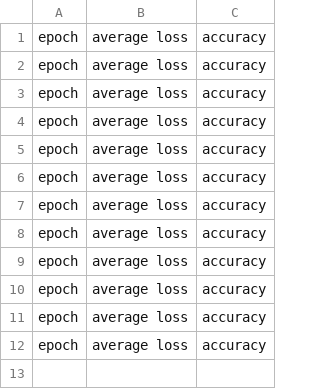
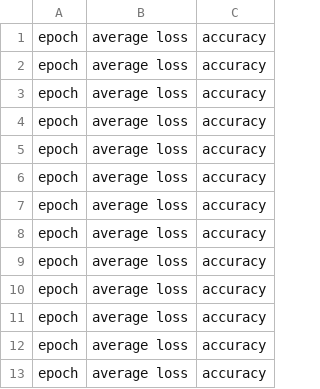
Before and after one commit to ChWol/BachelorThesis, a CSV file: Training_pytorch/PythonWrapper_Output.csv, drawn as a sheet.

```diff
--- a/Training_pytorch/PythonWrapper_Output.csv
+++ b/Training_pytorch/PythonWrapper_Output.csv
@@ -12 +12,2 @@ epoch,average loss,accuracy
 epoch,average loss,accuracy
+epoch,average loss,accuracy
```
Also changed, not shown: Training_pytorch/delta_dist.csv, Training_pytorch/input_activity.csv, 2 other files.
